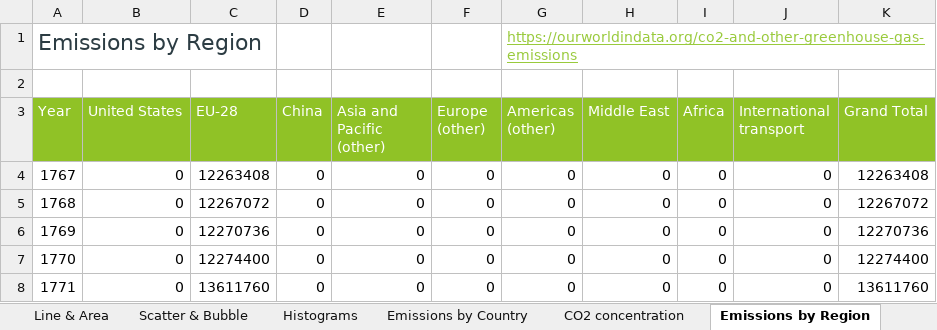
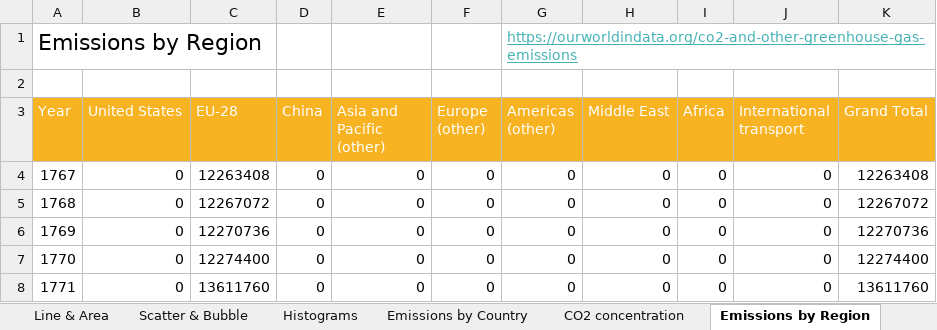
Before and after one commit to azraimahadan/AI_ML_DL, an Excel workbook: Excel/Data Visualisations/Week 2/223 - Line charts and trendlines.xlsx, sheet Emissions by Region, drawn as a sheet; only a part is shown; values as stored, in another font and other column widths than the file's, no borders; charts and pictures not drawn; the diff names each change by its address in the sheet, - before the commit and + after, or states it on an @@ line.

```diff
--- a/Excel/Data Visualisations/Week 2/223 - Line charts and trendlines.xlsx (sheet Emissions by Region)
+++ b/Excel/Data Visualisations/Week 2/223 - Line charts and trendlines.xlsx (sheet Emissions by Region)
-A1 text colour: #2C3C43
+A1 text colour: black
-G1 text colour: #99CA3C
+G1 text colour: #46B2B5
-A3:K3 fill: #90C226
+A3:K3 fill: #F8B323
```
Also changed, not shown: sheet Scatter & Bubble, sheet Pies & Donuts, sheet Techniques, sheet CO2 concentration, sheet Emissions by Country, sheet Emissions by Sector, 2 more sheets, charts or pictures, Excel/Data Visualisations/Week 2/221 - Charting Techniques.xlsx, 34 other files.
